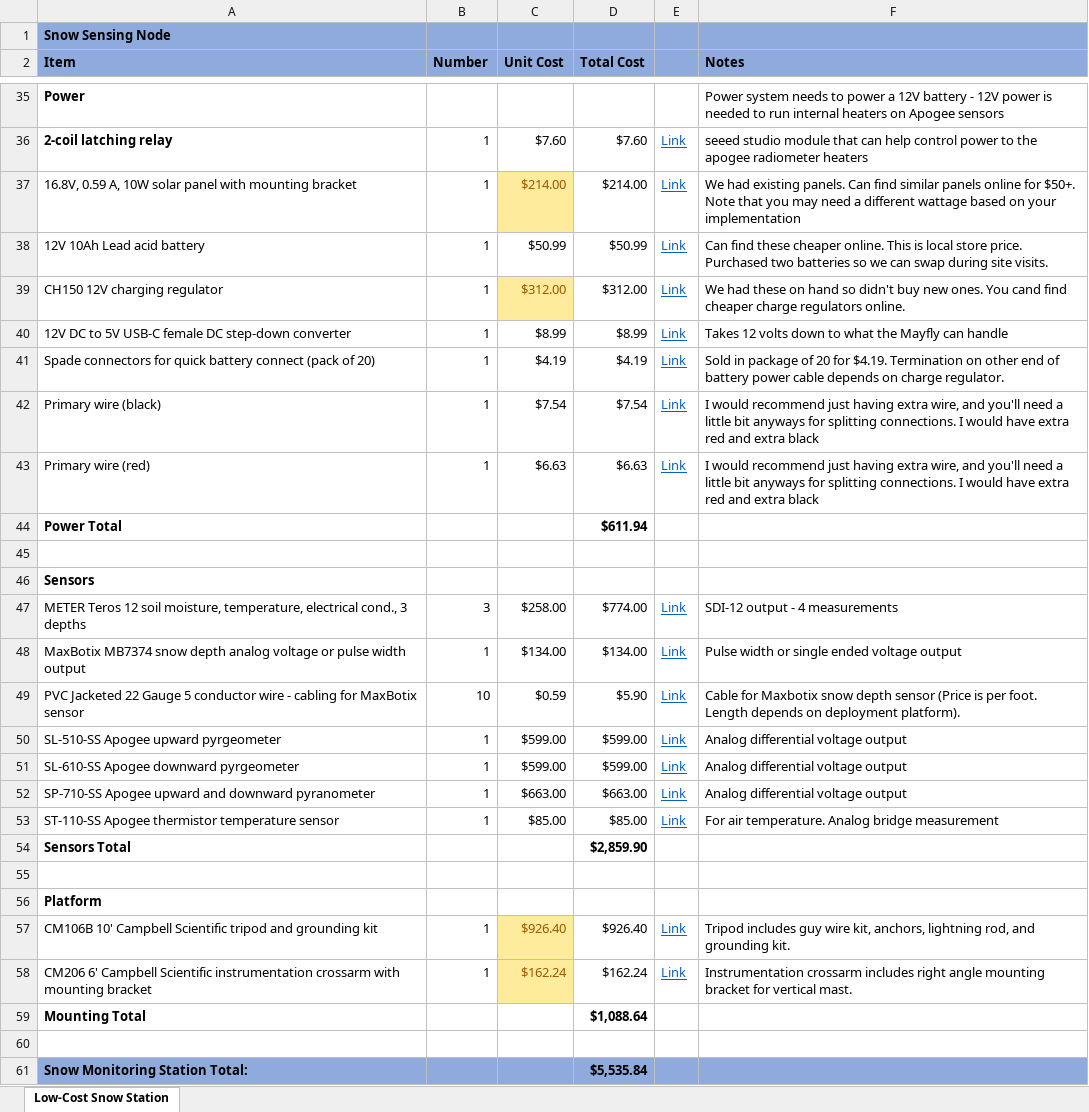
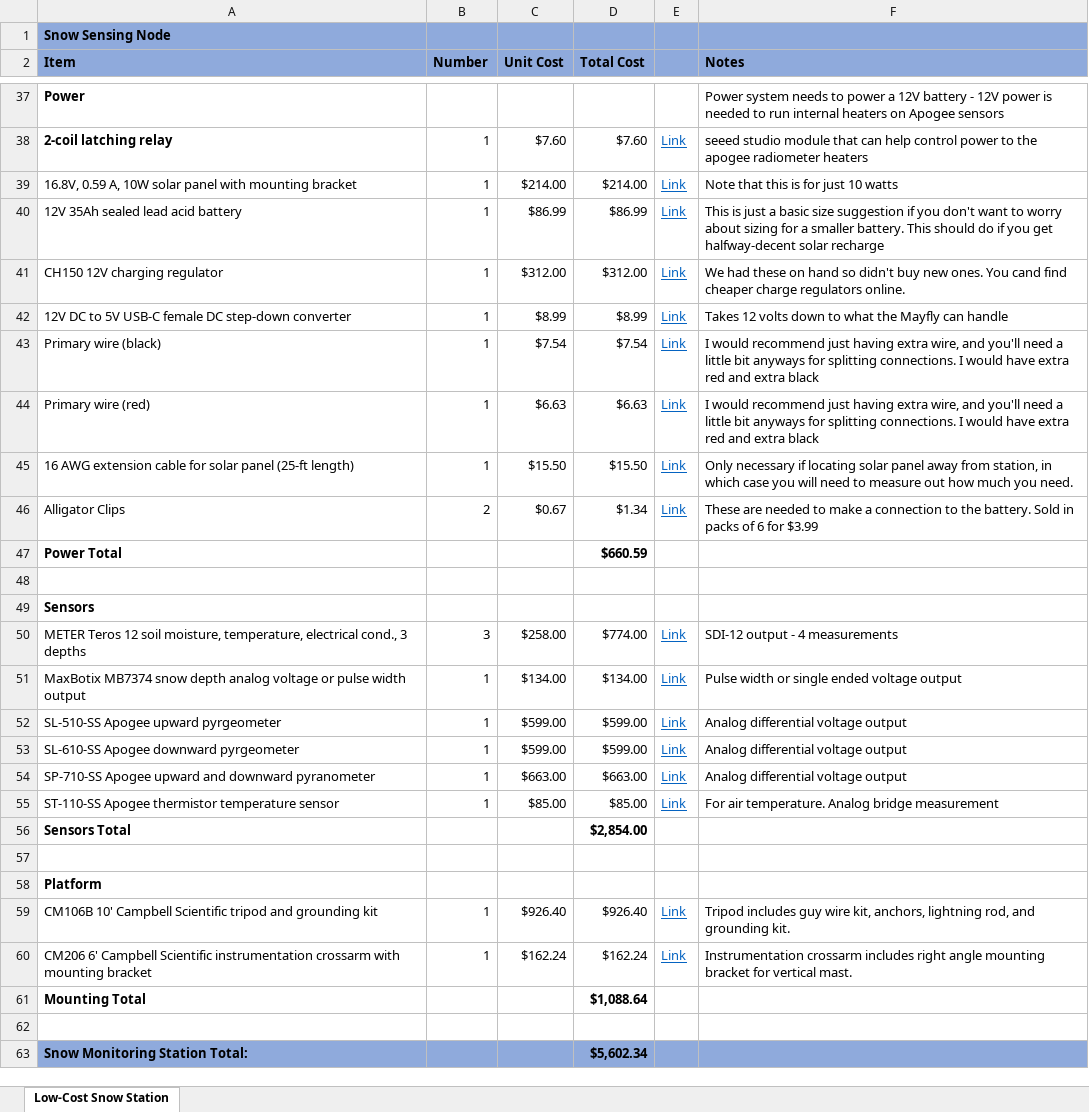
Before and after one commit to CIROH-Snow/snow_sensing, an Excel workbook: hardware/hardware_spreadsheet_campbellsci.xlsx, sheet Low-Cost Snow Station, drawn as a sheet; only a part is shown, gaps mark what is left out; values as stored, in another font and other column widths than the file's, no borders; removed rows and columns are numbered as before the commit, all else as after; the diff covers the shown part only; the diff names each change by its address in the sheet, - before the commit and + after, or states it on an @@ line.

Commit message:
Added LTE station code

```diff
--- a/hardware/hardware_spreadsheet_campbellsci.xlsx (sheet Low-Cost Snow Station)
+++ b/hardware/hardware_spreadsheet_campbellsci.xlsx (sheet Low-Cost Snow Station)
@@ C39 fill: #FFEB9C → none, text colour: #9C5700 → black @@
-F39 (Notes): We had existing panels. Can find similar panels online for $50+. Note that you may need a different wattage based on your implementation
+F39 (Notes): Note that this is for just 10 watts
-row 38: 12V 10Ah Lead acid battery | 1 | $50.99 | $50.99 | Link | Can find these cheaper online. This is local store price. Purchased two batteries so we can swap during site visits.
+row 40: 12V 35Ah sealed lead acid battery | 1 | $86.99 | $86.99 | Link | This is just a basic size suggestion if you don't want to worry about sizing for a smaller battery. This should do if you get halfway-decent solar recharge
@@ C41 fill: #FFEB9C → none, text colour: #9C5700 → black @@
-row 41: Spade connectors for quick battery connect (pack of 20) | 1 | $4.19 | $4.19 | Link | Sold in package of 20 for $4.19. Termination on other end of battery power cable depends on charge regulator.
+row 45: 16 AWG extension cable for solar panel (25-ft length) | 1 | $15.50 | $15.50 | Link | Only necessary if locating solar panel away from station, in which case you will need to measure out how much you need.
+row 46: Alligator Clips | 2 | $0.67 | $1.34 | Link | These are needed to make a connection to the battery. Sold in packs of 6 for $3.99
-D47 (Total Cost): $611.94
+D47 (Total Cost): $660.59
@@ row 49 moved to row 19: PVC Jacketed 22 Gauge 5 conductor wire -… @@
-D56 (Total Cost): $2,859.90
+D56 (Total Cost): $2,854.00
@@ C59:C60 fill: #FFEB9C → none, text colour: #9C5700 → black @@
-D63 (Total Cost): $5,535.84
+D63 (Total Cost): $5,602.34
```
Also changed, not shown: 5 added rows, 4 removed rows and 14 edited cells elsewhere in this sheet, formulas that keep their value, hardware/hardware_spreadsheet_not_campbellsci.xlsx, 1 other file.
